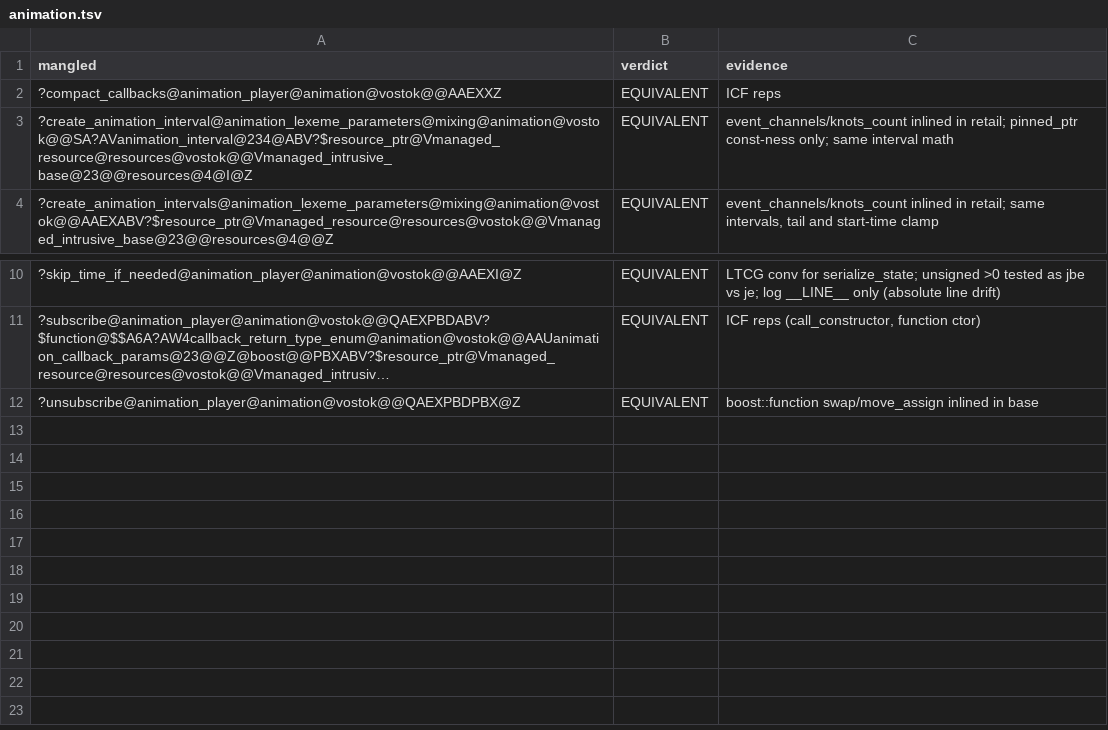
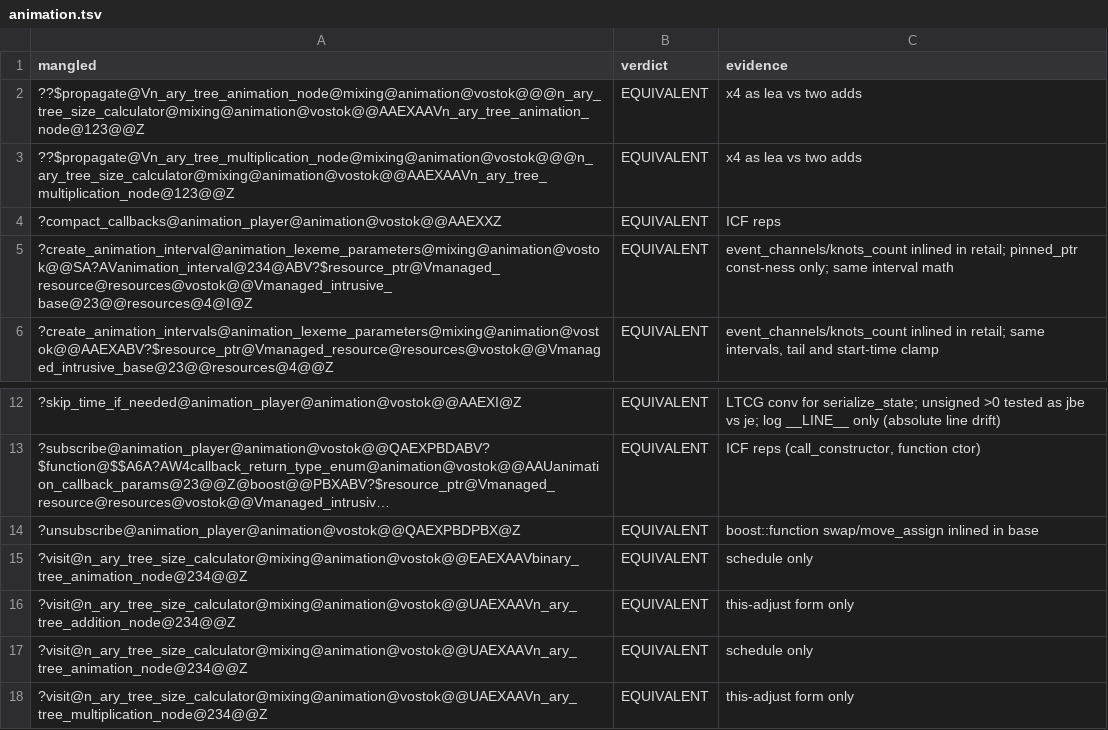
Before and after one commit to srp-survarium/vostok, a TSV file: docs/binary_matching/behavior_audit/animation.tsv, drawn as a sheet; only a part is shown, gaps mark what is left out; long unchanged cells end in …; the diff names each change by its address in the sheet, - before the commit and + after, or states it on an @@ line.

```diff
--- a/docs/binary_matching/behavior_audit/animation.tsv
+++ b/docs/binary_matching/behavior_audit/animation.tsv
+row 2: ??$propagate@Vn_ary_tree_animation_node@mixing@animation@vostok@@@n_ary_tree_size_calculator@mixing@animation@vostok@@AAEXAAVn_ary_tree_animation_node@123@@Z | EQUIVALENT | x4 as lea vs two adds
+row 3: ??$propagate@Vn_ary_tree_multiplication_node@mixing@animation@vostok@@@n_ary_tree_size_calculator@mixing@animation@vostok@@AAEXAAVn_ary_tree_multiplication_node@123@@Z | EQUIVALENT | x4 as lea vs two adds
+row 15: ?visit@n_ary_tree_size_calculator@mixing@animation@vostok@@EAEXAAVbinary_tree_animation_node@234@@Z | EQUIVALENT | schedule only
+row 16: ?visit@n_ary_tree_size_calculator@mixing@animation@vostok@@UAEXAAVn_ary_tree_addition_node@234@@Z | EQUIVALENT | this-adjust form only
+row 17: ?visit@n_ary_tree_size_calculator@mixing@animation@vostok@@UAEXAAVn_ary_tree_animation_node@234@@Z | EQUIVALENT | schedule only
+row 18: ?visit@n_ary_tree_size_calculator@mixing@animation@vostok@@UAEXAAVn_ary_tree_multiplication_node@234@@Z | EQUIVALENT | this-adjust form only
```
